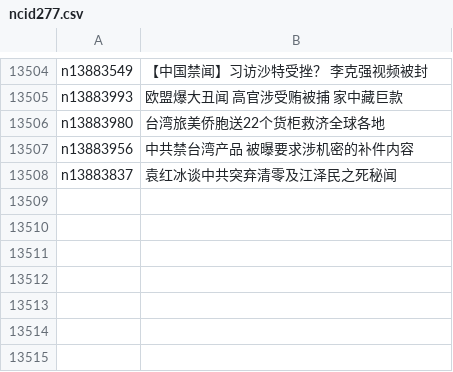
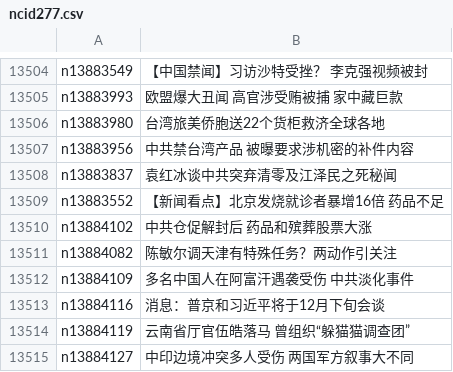
Before and after one commit to epic-marker/epoch-news, a CSV file: indexes/ncid277.csv, drawn as a sheet; only a part is shown, gaps mark what is left out.

```diff
--- a/indexes/ncid277.csv
+++ b/indexes/ncid277.csv
@@ -13508 +13508,8 @@ n13883956,中共禁台湾产品 被曝要求涉机密的补件内容
 n13883837,袁红冰谈中共突弃清零及江泽民之死秘闻
+n13883552,【新闻看点】北京发烧就诊者暴增16倍 药品不足
+n13884102,中共仓促解封后 药品和殡葬股票大涨
+n13884082,陈敏尔调天津有特殊任务？两动作引关注
+n13884109,多名中国人在阿富汗遇袭受伤 中共淡化事件
+n13884116,消息：普京和习近平将于12月下旬会谈
+n13884119,云南省厅官伍皓落马 曾组织“躲猫猫调查团”
+n13884127,中印边境冲突多人受伤 两国军方叙事大不同
```
Also changed, not shown: indexes/ncid1078158.csv, indexes/ncid1078159.csv, 41 other files.
